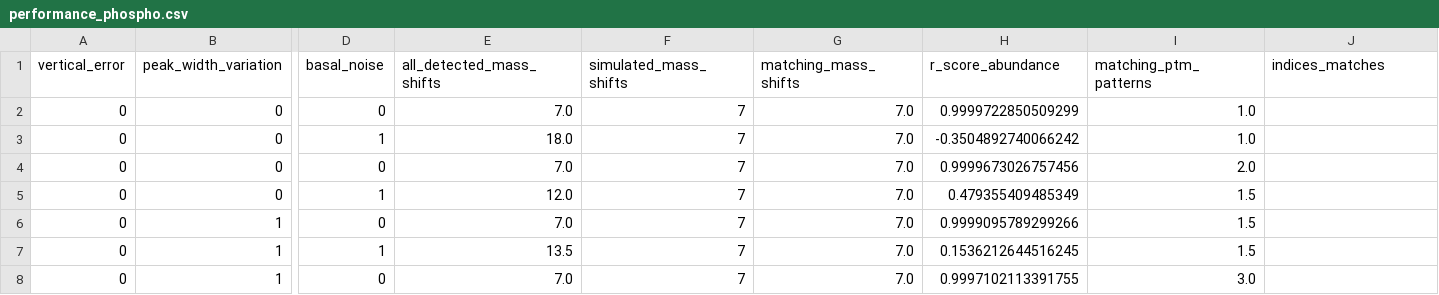
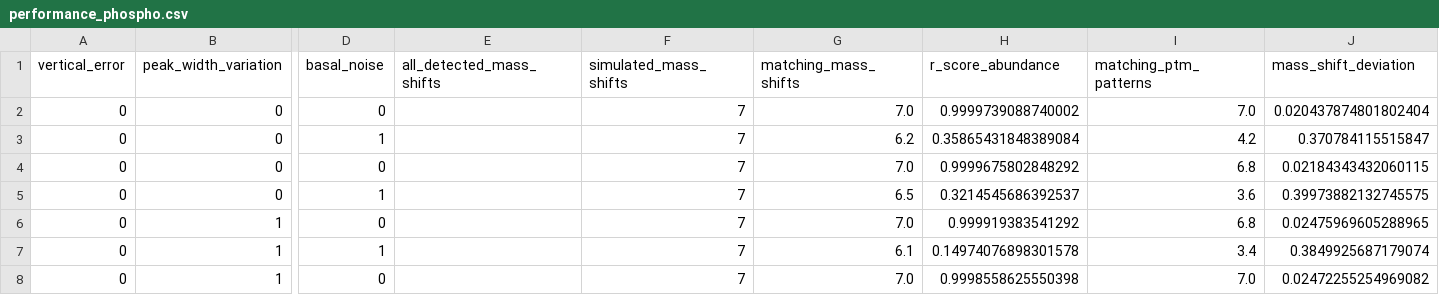
Before and after one commit to marjanfaizi/MSModDetector, a CSV file: output/performance_phospho.csv, drawn as a sheet; only a part is shown, gaps mark what is left out; the diff covers the shown part only; the diff names each change by its address in the sheet, - before the commit and + after, or states it on an @@ line.

```diff
--- a/output/performance_phospho.csv
+++ b/output/performance_phospho.csv
-J1: indices_matches
+J1: mass_shift_deviation
-E2 (all_detected_mass_shifts): 7.0
+E2 (all_detected_mass_shifts): (empty)
-H2 (r_score_abundance): 0.9999722850509299
+H2 (r_score_abundance): 0.9999739088740002
-I2 (matching_ptm_patterns): 1.0
+I2 (matching_ptm_patterns): 7.0
-J2 (mass_shift_deviation): (empty)
+J2 (mass_shift_deviation): 0.020437874801802404
-E3 (all_detected_mass_shifts): 18.0
+E3 (all_detected_mass_shifts): (empty)
-G3 (matching_mass_shifts): 7.0
+G3 (matching_mass_shifts): 6.2
-H3 (r_score_abundance): -0.3504892740066242
+H3 (r_score_abundance): 0.35865431848389084
-I3 (matching_ptm_patterns): 1.0
+I3 (matching_ptm_patterns): 4.2
-J3 (mass_shift_deviation): (empty)
+J3 (mass_shift_deviation): 0.370784115515847
-E4 (all_detected_mass_shifts): 7.0
+E4 (all_detected_mass_shifts): (empty)
-H4 (r_score_abundance): 0.9999673026757456
+H4 (r_score_abundance): 0.9999675802848292
-I4 (matching_ptm_patterns): 2.0
+I4 (matching_ptm_patterns): 6.8
-J4 (mass_shift_deviation): (empty)
+J4 (mass_shift_deviation): 0.02184343432060115
-E5 (all_detected_mass_shifts): 12.0
+E5 (all_detected_mass_shifts): (empty)
-G5 (matching_mass_shifts): 7.0
+G5 (matching_mass_shifts): 6.5
-H5 (r_score_abundance): 0.479355409485349
+H5 (r_score_abundance): 0.3214545686392537
-I5 (matching_ptm_patterns): 1.5
+I5 (matching_ptm_patterns): 3.6
-J5 (mass_shift_deviation): (empty)
+J5 (mass_shift_deviation): 0.39973882132745575
-E6 (all_detected_mass_shifts): 7.0
+E6 (all_detected_mass_shifts): (empty)
-H6 (r_score_abundance): 0.9999095789299266
+H6 (r_score_abundance): 0.999919383541292
-I6 (matching_ptm_patterns): 1.5
+I6 (matching_ptm_patterns): 6.8
-J6 (mass_shift_deviation): (empty)
+J6 (mass_shift_deviation): 0.02475969605288965
-E7 (all_detected_mass_shifts): 13.5
+E7 (all_detected_mass_shifts): (empty)
-G7 (matching_mass_shifts): 7.0
+G7 (matching_mass_shifts): 6.1
-H7 (r_score_abundance): 0.1536212644516245
+H7 (r_score_abundance): 0.14974076898301578
-I7 (matching_ptm_patterns): 1.5
+I7 (matching_ptm_patterns): 3.4
-J7 (mass_shift_deviation): (empty)
+J7 (mass_shift_deviation): 0.3849925687179074
-E8 (all_detected_mass_shifts): 7.0
+E8 (all_detected_mass_shifts): (empty)
-H8 (r_score_abundance): 0.9997102113391755
+H8 (r_score_abundance): 0.9998558625550398
-I8 (matching_ptm_patterns): 3.0
+I8 (matching_ptm_patterns): 7.0
-J8 (mass_shift_deviation): (empty)
+J8 (mass_shift_deviation): 0.02472255254969082
```
Also changed, not shown: 44 edited cells elsewhere in this file, 7 other files.
